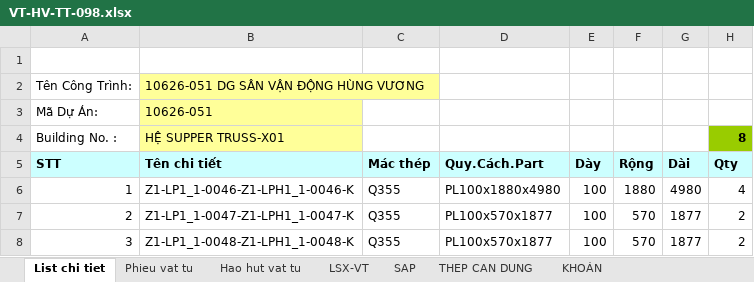
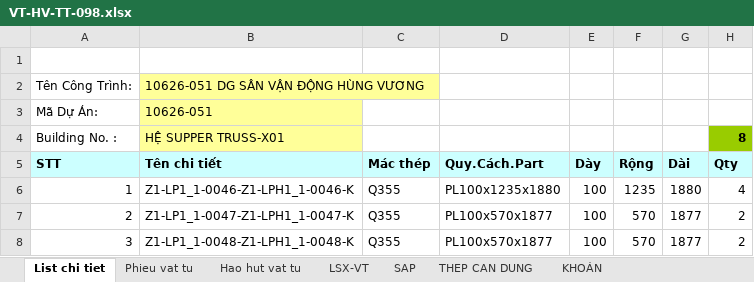
Before and after one commit to phucpt-hub/DDC-Shipyard, an Excel workbook: du_lieu/3_NESTING/VT-HV-TT-098.xlsx, sheet List chi tiet, drawn as a sheet; only a part is shown; values as stored, in another font and other column widths than the file's, no borders; the diff names each change by its address in the sheet, - before the commit and + after, or states it on an @@ line.

```diff
--- a/du_lieu/3_NESTING/VT-HV-TT-098.xlsx (sheet List chi tiet)
+++ b/du_lieu/3_NESTING/VT-HV-TT-098.xlsx (sheet List chi tiet)
-D6 (Quy.Cách.Part): PL100x1880x4980
+D6 (Quy.Cách.Part): PL100x1235x1880
-F6 (Rộng): 1880
+F6 (Rộng): 1235
-G6 (Dài): 4980
+G6 (Dài): 1880
```
Also changed, not shown: sheet KHOÁN, sheet LSX-VT, 2 other files.
